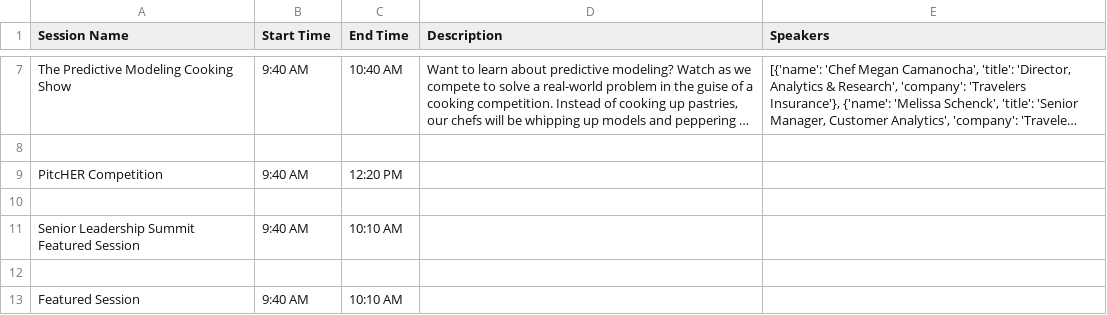
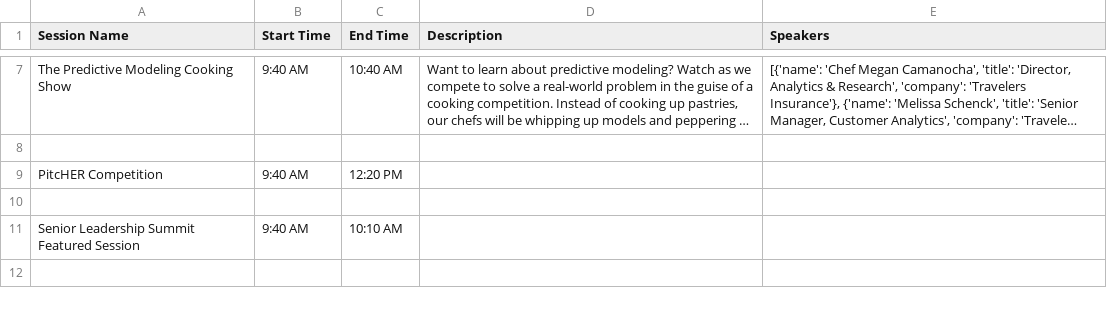
Before and after one commit to 18xulisa/ghc_agenda, a CSV file: Day_2_Schedule.csv, drawn as a sheet; only a part is shown, gaps mark what is left out; long unchanged cells end in …; removed rows and columns are numbered as before the commit, all else as after; the diff covers the shown part only; the diff names each change by its address in the sheet, - before the commit and + after, or states it on an @@ line.

```diff
--- a/Day_2_Schedule.csv
+++ b/Day_2_Schedule.csv
-row 13: Featured Session | 9:40 AM | 10:10 AM
```
Also changed, not shown: 5 added rows elsewhere in this file, Day_1_Schedule.csv, Day_3_Schedule.csv, 5 other files.
